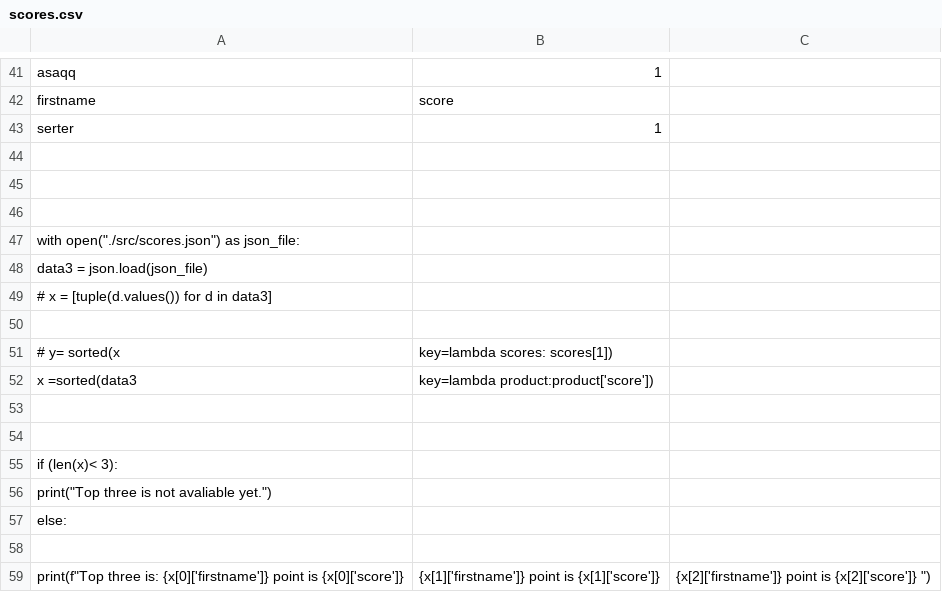
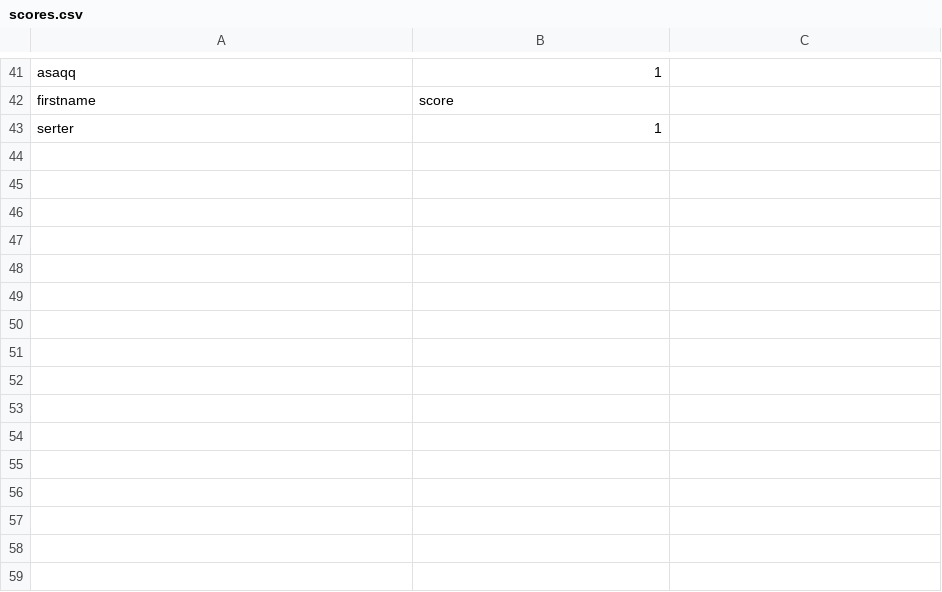
Before and after one commit to serteri/Guess_number, a CSV file: src/scores.csv, drawn as a sheet; only a part is shown, gaps mark what is left out; the diff names each change by its address in the sheet, - before the commit and + after, or states it on an @@ line.

```diff
--- a/src/scores.csv
+++ b/src/scores.csv
-row 44: (empty)
-row 45: (empty)
-row 46: (empty)
-row 47: with open("./src/scores.json") as json_file:
-row 48: data3 = json.load(json_file)
-row 49: # x = [tuple(d.values()) for d in data3]
-row 50: (empty)
-row 51: # y= sorted(x | key=lambda scores: scores[1])
-row 52: x =sorted(data3 | key=lambda product:product['score'])
-row 53: (empty)
-row 54: (empty)
-row 55: if (len(x)< 3):
-row 56: print("Top three is not avaliable yet.")
-row 57: else:
-row 58: (empty)
-row 59: print(f"Top three is: {x[0]['firstname']} point is {x[0]['score']} | {x[1]['firstname']} point is {x[1]['score']} | {x[2]['firstname']} point is {x[2]['score']} ")
```
Also changed, not shown: 1 other file.
